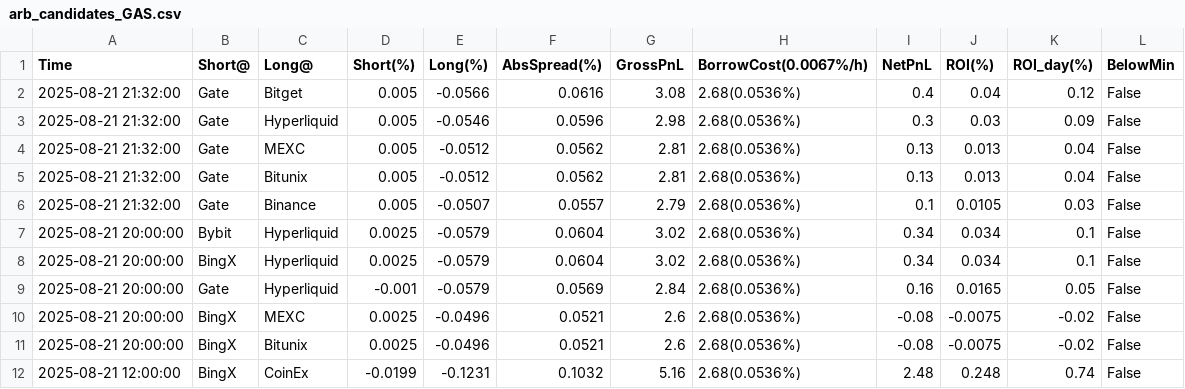
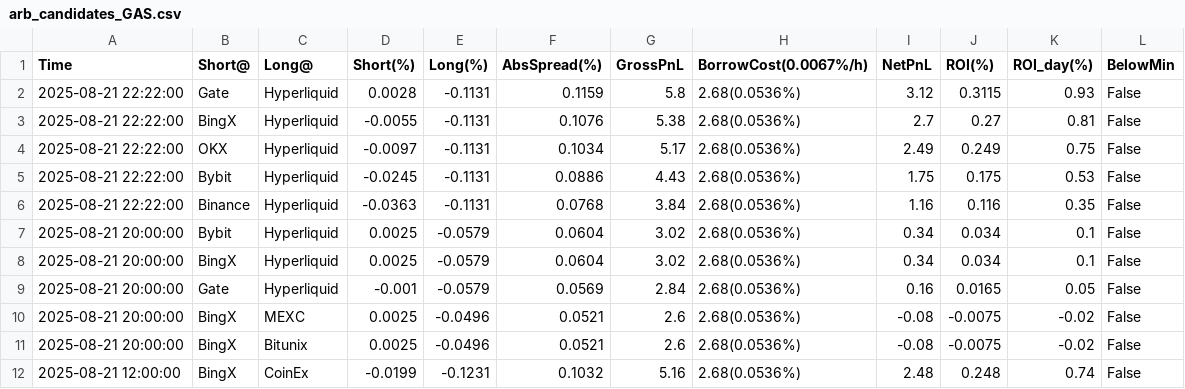
Before and after one commit to aerist123/funding-data, a CSV file: public/data/arb_candidates_GAS.csv, drawn as a sheet; only a part is shown.

```diff
--- a/public/data/arb_candidates_GAS.csv
+++ b/public/data/arb_candidates_GAS.csv
@@ -1,7 +1,7 @@
 Time,Short@,Long@,Short(%),Long(%),AbsSpread(%),GrossPnL,BorrowCost(0.0067%/h),NetPnL,ROI(%),ROI_day(%),BelowMin
-2025-08-21 21:32:00,Gate,Bitget,0.005,-0.0566,0.0616,3.08,2.68(0.0536%),0.4,0.04,0.12,False
-2025-08-21 21:32:00,Gate,Hyperliquid,0.005,-0.0546,0.0596,2.98,2.68(0.0536%),0.3,0.03,0.09,False
-2025-08-21 21:32:00,Gate,MEXC,0.005,-0.0512,0.0562,2.81,2.68(0.0536%),0.13,0.013,0.04,False
-2025-08-21 21:32:00,Gate,Bitunix,0.005,-0.0512,0.0562,2.81,2.68(0.0536%),0.13,0.013,0.04,False
-2025-08-21 21:32:00,Gate,Binance,0.005,-0.0507,0.0557,2.79,2.68(0.0536%),0.1,0.0105,0.03,False
+2025-08-21 22:22:00,Gate,Hyperliquid,0.0028,-0.1131,0.1159,5.8,2.68(0.0536%),3.12,0.3115,0.93,False
+2025-08-21 22:22:00,BingX,Hyperliquid,-0.0055,-0.1131,0.1076,5.38,2.68(0.0536%),2.7,0.27,0.81,False
+2025-08-21 22:22:00,OKX,Hyperliquid,-0.0097,-0.1131,0.1034,5.17,2.68(0.0536%),2.49,0.249,0.75,False
+2025-08-21 22:22:00,Bybit,Hyperliquid,-0.0245,-0.1131,0.0886,4.43,2.68(0.0536%),1.75,0.175,0.53,False
+2025-08-21 22:22:00,Binance,Hyperliquid,-0.0363,-0.1131,0.0768,3.84,2.68(0.0536%),1.16,0.116,0.35,False
 2025-08-21 20:00:00,Bybit,Hyperliquid,0.0025,-0.0579,0.0604,3.02,2.68(0.0536%),0.34,0.034,0.1,False
```
Also changed, not shown: public/data/arb_candidates_CVC.csv, public/data/arb_candidates_HUMA.csv, 35 other files.
